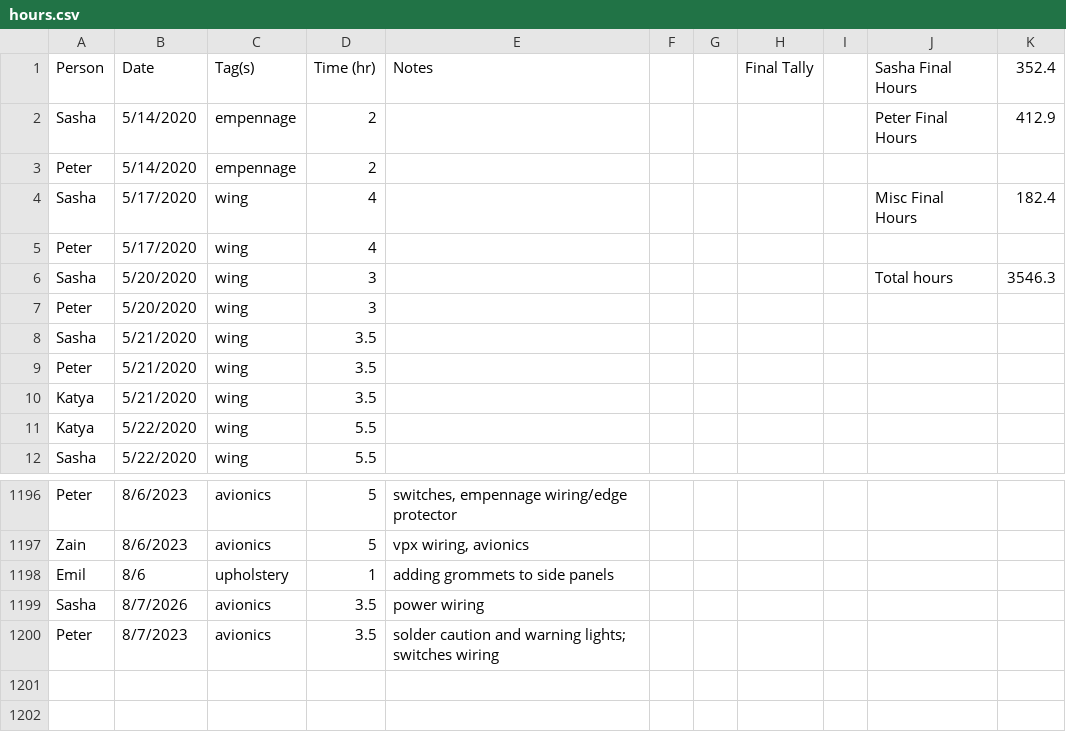
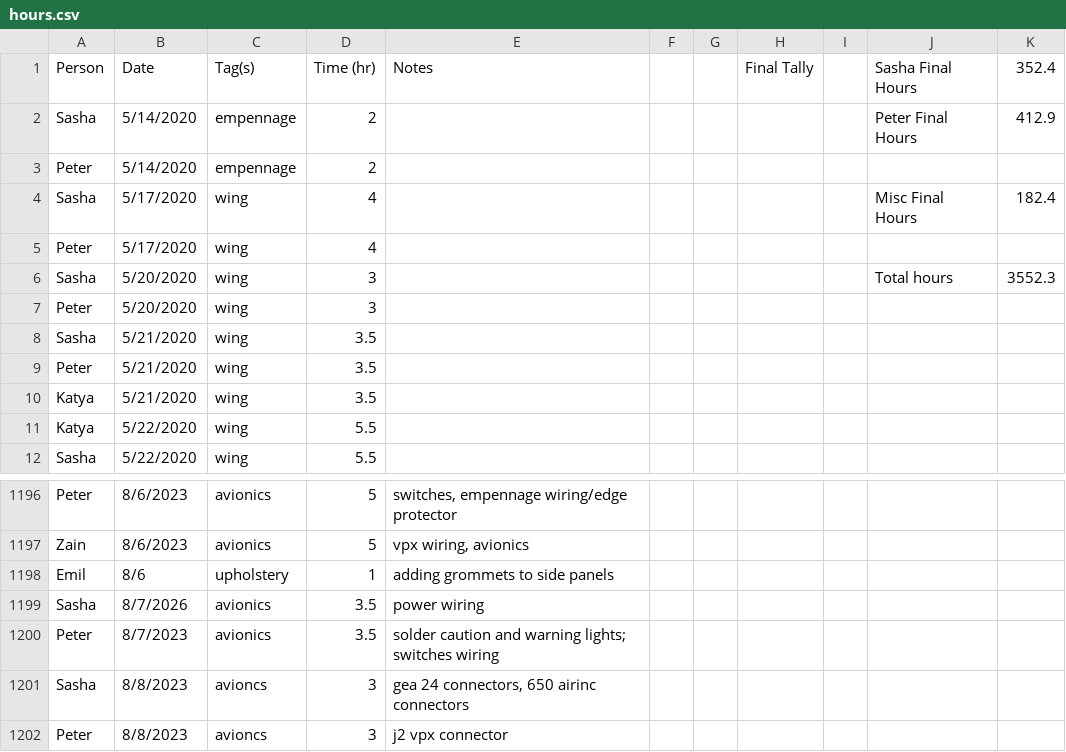
Before and after one commit to pzhokhov/pzhokhov.github.io, a CSV file: data/hours.csv, drawn as a sheet; only a part is shown, gaps mark what is left out.

```diff
--- a/data/hours.csv
+++ b/data/hours.csv
@@ -5,3 +5,3 @@ Sasha,5/17/2020,wing,4,,,,,,Misc Final Hours,182.4
 Peter,5/17/2020,wing,4,,,,,,,
-Sasha,5/20/2020,wing,3,,,,,,Total hours,3546.3
+Sasha,5/20/2020,wing,3,,,,,,Total hours,3552.3
 Peter,5/20/2020,wing,3,,,,,,,
@@ -1201 +1201,3 @@ Sasha,8/7/2026,avionics ,3.5,power wiring,,,,,,
 Peter,8/7/2023,avionics ,3.5,solder caution and warning lights; switches wiring ,,,,,,
+Sasha,8/8/2023,avioncs ,3,"gea 24 connectors, 650 airinc connectors",,,,,,
+Peter,8/8/2023,avioncs ,3,j2 vpx connector,,,,,,
```
Also changed, not shown: 1 other file.
